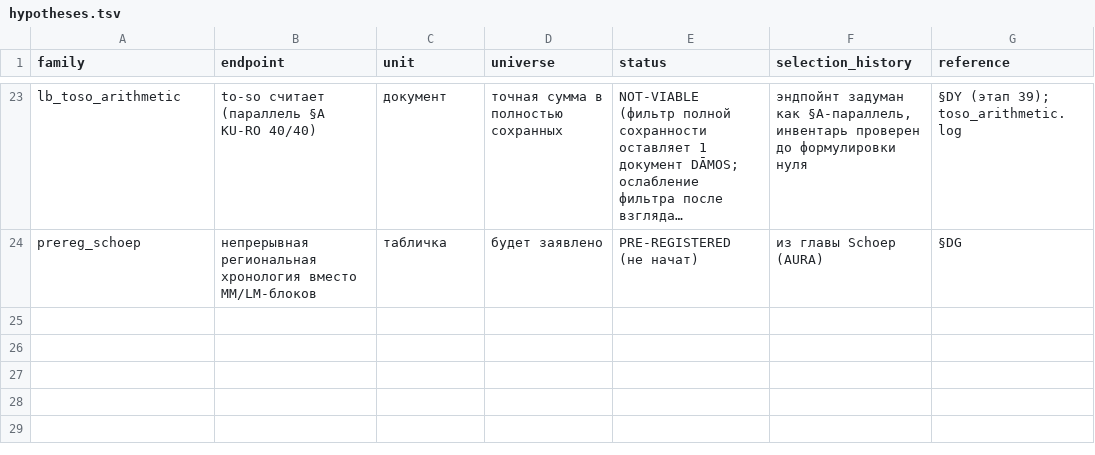
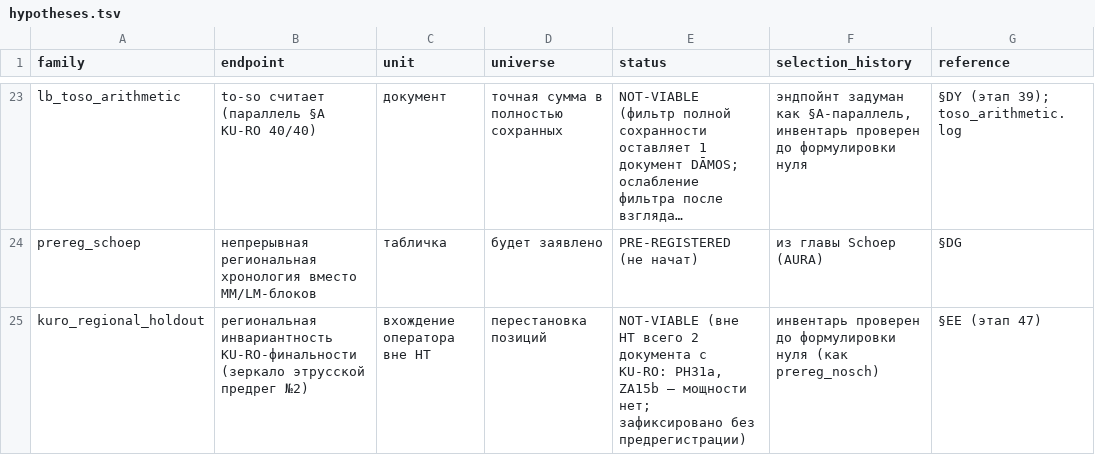
Before and after one commit to Zolden/DecipherLinearA, a TSV file: hypotheses.tsv, drawn as a sheet; only a part is shown, gaps mark what is left out; long unchanged cells end in …; the diff covers the shown part only; the diff names each change by its address in the sheet, - before the commit and + after, or states it on an @@ line.

Commit message:
Series 46-55: prereg ledger 4/6 with second self-correction (#5 fail -> #6 pass p=0.0044, Fp rite is cyclical); curator class externally validated (Hogan recipient roles); collector genitive signature (X~X-jo, OR=20); three-level record arithmetic (KI-RO census 3/3, PO-TO-KU-RO closes the physical tablet); Cypriot areal control registered; preprint v1.8; overlay v2.0

```diff
--- a/hypotheses.tsv
+++ b/hypotheses.tsv
+row 25: kuro_regional_holdout | региональная инвариантность KU-RO-финальности (зеркало этрусской предрег №2) | вхождение оператора вне HT | перестановка позиций | NOT-VIABLE (вне HT всего 2 документа с KU-RO: PH31a, ZA15b — мощности нет; зафиксировано без предрегистрации) | инвентарь проверен до формулировки нуля (как prereg_nosch) | §EE (этап 47)
```
Also changed, not shown: 3 added rows elsewhere in this file, 20 other files.
